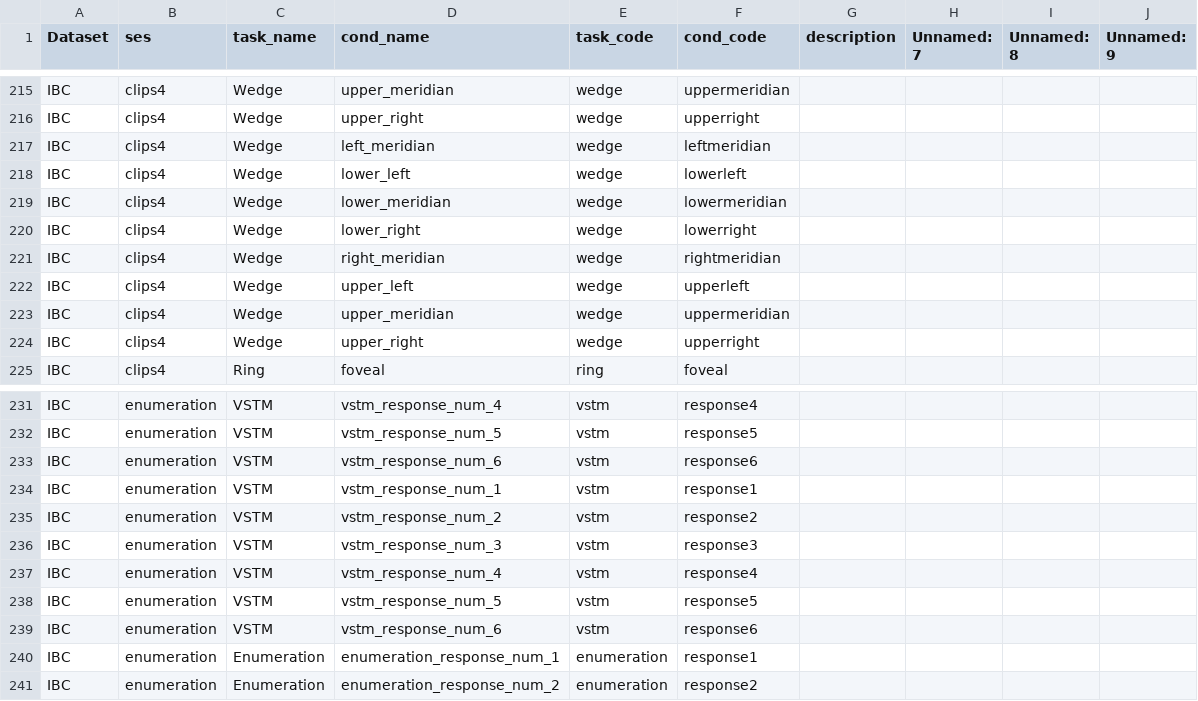
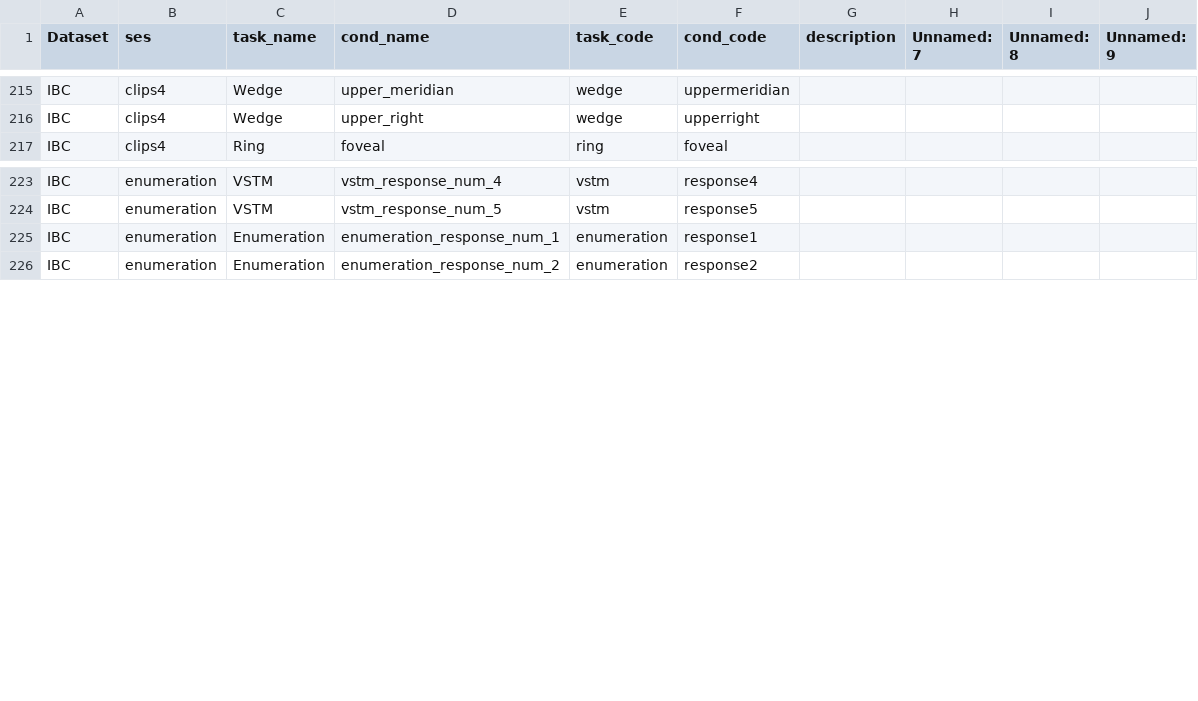
Before and after one commit to DiedrichsenLab/Functional_Fusion, a TSV file: docs/task_naming.tsv, drawn as a sheet; only a part is shown, gaps mark what is left out.

```diff
--- a/docs/task_naming.tsv
+++ b/docs/task_naming.tsv
@@ -216,10 +216,2 @@ IBC	clips4	Wedge	upper_meridian	wedge	uppermeridian
 IBC	clips4	Wedge	upper_right	wedge	upperright				
-IBC	clips4	Wedge	left_meridian	wedge	leftmeridian				
-IBC	clips4	Wedge	lower_left	wedge	lowerleft				
-IBC	clips4	Wedge	lower_meridian	wedge	lowermeridian				
-IBC	clips4	Wedge	lower_right	wedge	lowerright				
-IBC	clips4	Wedge	right_meridian	wedge	rightmeridian				
-IBC	clips4	Wedge	upper_left	wedge	upperleft				
-IBC	clips4	Wedge	upper_meridian	wedge	uppermeridian				
-IBC	clips4	Wedge	upper_right	wedge	upperright				
 IBC	clips4	Ring	foveal	ring	foveal				
@@ -232,9 +224,2 @@ IBC	enumeration	VSTM	vstm_response_num_4	vstm	response4
 IBC	enumeration	VSTM	vstm_response_num_5	vstm	response5				
-IBC	enumeration	VSTM	vstm_response_num_6	vstm	response6				
-IBC	enumeration	VSTM	vstm_response_num_1	vstm	response1				
-IBC	enumeration	VSTM	vstm_response_num_2	vstm	response2				
-IBC	enumeration	VSTM	vstm_response_num_3	vstm	response3				
-IBC	enumeration	VSTM	vstm_response_num_4	vstm	response4				
-IBC	enumeration	VSTM	vstm_response_num_5	vstm	response5				
-IBC	enumeration	VSTM	vstm_response_num_6	vstm	response6				
 IBC	enumeration	Enumeration	enumeration_response_num_1	enumeration	response1				
```
Also changed, not shown: scripts/ff_migration/Dataset_compare.tsv, 1 other file.
